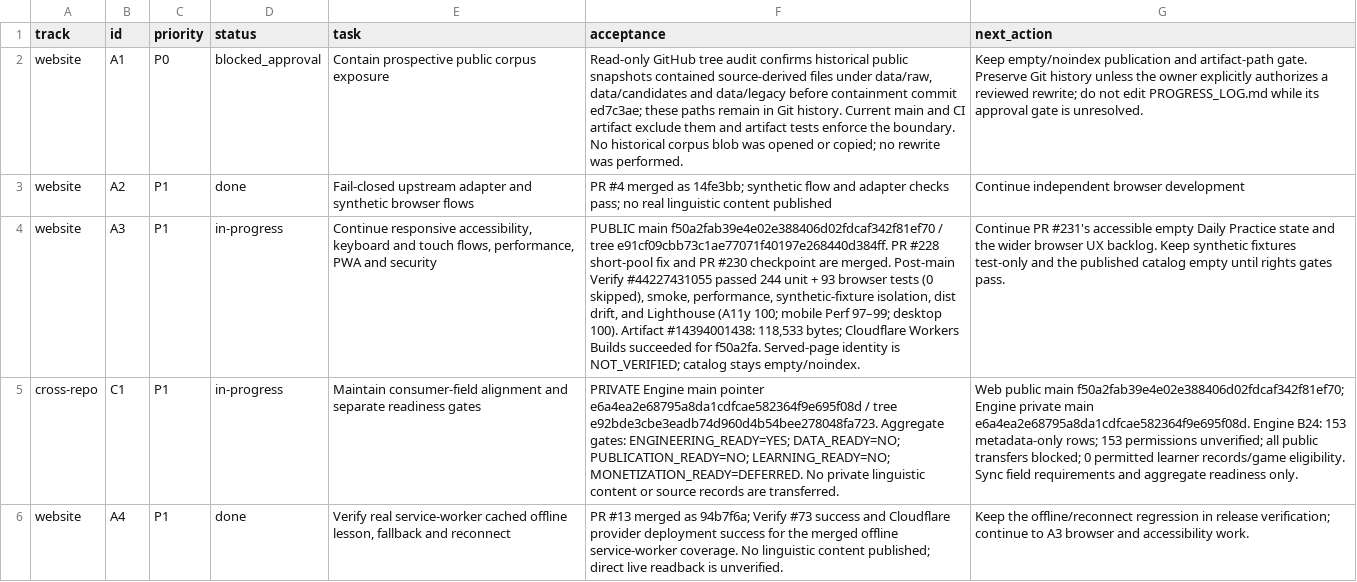
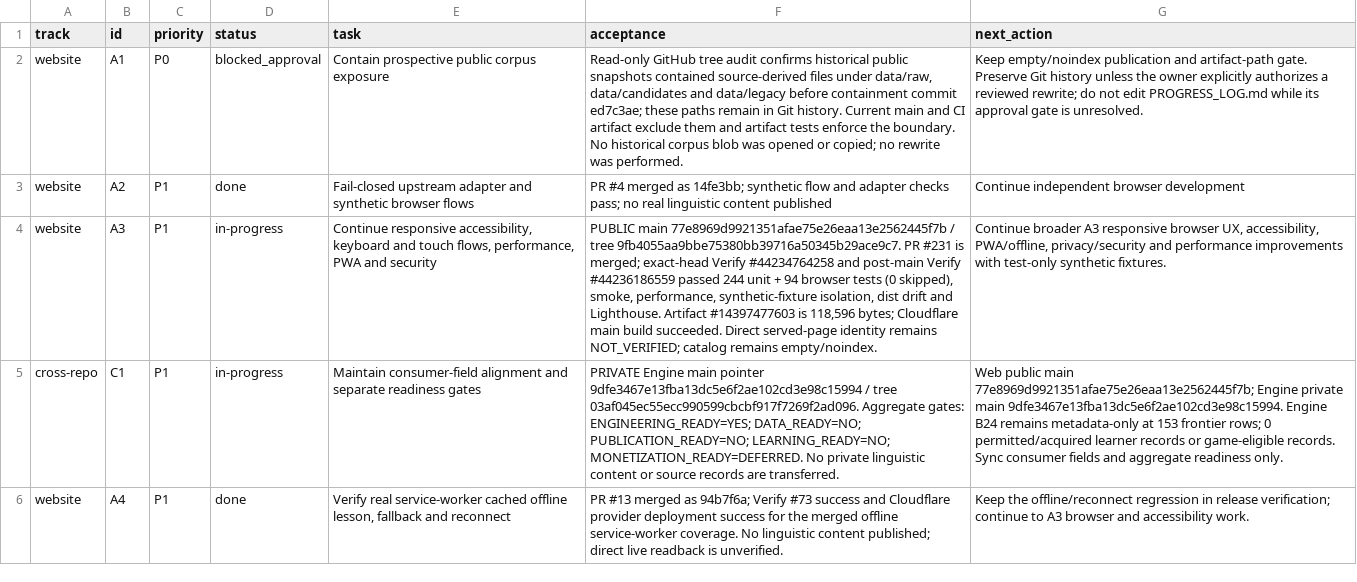
Before and after one commit to drewsebastians/webgame-bataktoba-indo, a CSV file: WORK_QUEUE.csv, drawn as a sheet; only a part is shown; the diff covers the shown part only; the diff names each change by its address in the sheet, - before the commit and + after, or states it on an @@ line.

Commit message:
docs: checkpoint Web A13 and cross-repo readiness (#232)

```diff
--- a/WORK_QUEUE.csv
+++ b/WORK_QUEUE.csv
-F4 (acceptance): PUBLIC main f50a2fab39e4e02e388406d02fdcaf342f81ef70 / tree e91cf09cbb73c1ae77071f40197e268440d384ff. PR #228 short-pool fix and PR #230 checkpoint are merged. Post-main Verify #44227431055 passed 244 unit + 93 browser tests (0 skipped), smoke, performance, synthetic-fixture isolation, dist drift, and Lighthouse (A11y 100; mobile Perf 97–99; desktop 100). Artifact #14394001438: 118,533 bytes; Cloudflare Workers Builds succeeded for f50a2fa. Served-page identity is NOT_VERIFIED; catalog stays empty/noindex.
+F4 (acceptance): PUBLIC main 77e8969d9921351afae75e26eaa13e2562445f7b / tree 9fb4055aa9bbe75380bb39716a50345b29ace9c7. PR #231 is merged; exact-head Verify #44234764258 and post-main Verify #44236186559 passed 244 unit + 94 browser tests (0 skipped), smoke, performance, synthetic-fixture isolation, dist drift and Lighthouse. Artifact #14397477603 is 118,596 bytes; Cloudflare main build succeeded. Direct served-page identity remains NOT_VERIFIED; catalog remains empty/noindex.
-G4 (next_action): Continue PR #231's accessible empty Daily Practice state and the wider browser UX backlog. Keep synthetic fixtures test-only and the published catalog empty until rights gates pass.
+G4 (next_action): Continue broader A3 responsive browser UX, accessibility, PWA/offline, privacy/security and performance improvements with test-only synthetic fixtures.
-F5 (acceptance): …main pointer e6a4ea2e68795a8da1cdfcae582364f9e695f08d / tree e92bde3cbe3eadb74d960d4b54bee278048fa723. Aggregate gates:…
+F5 (acceptance): …main pointer 9dfe3467e13fba13dc5e6f2ae102cd3e98c15994 / tree 03af045ec55ecc990599cbcbf917f7269f2ad096. Aggregate gates:…
-G5 (next_action): …public main f50a2fab39e4e02e388406d02fdcaf342f81ef70; Engine private main e6a4ea2e68795a8da1cdfcae582364f9e695f08d. Engine B24: 153 metadata-only rows; 153 permissions unverified; all public transfers blocked; 0 permitted learner records/game eligibility. Sync field requirements and aggregate…
+G5 (next_action): …public main 77e8969d9921351afae75e26eaa13e2562445f7b; Engine private main 9dfe3467e13fba13dc5e6f2ae102cd3e98c15994. Engine B24 remains metadata-only at 153 frontier rows; 0 permitted/acquired learner records or game-eligible records. Sync consumer fields and aggregate…
```
Also changed, not shown: 4 edited cells elsewhere in this file, 4 other files.
